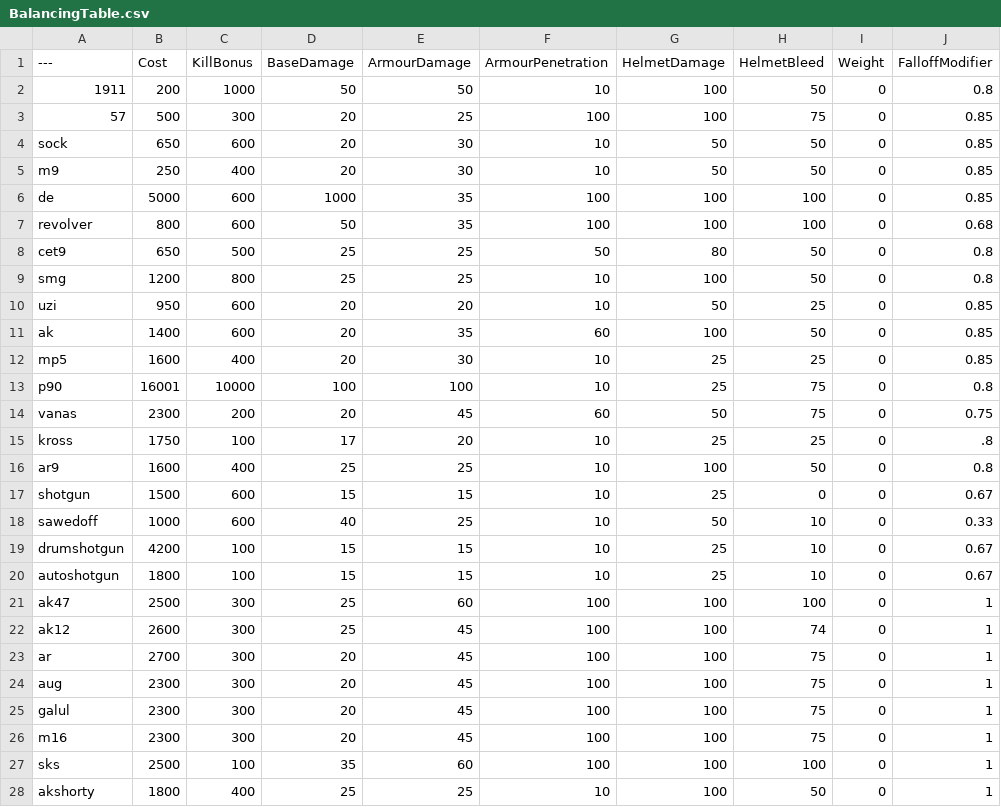
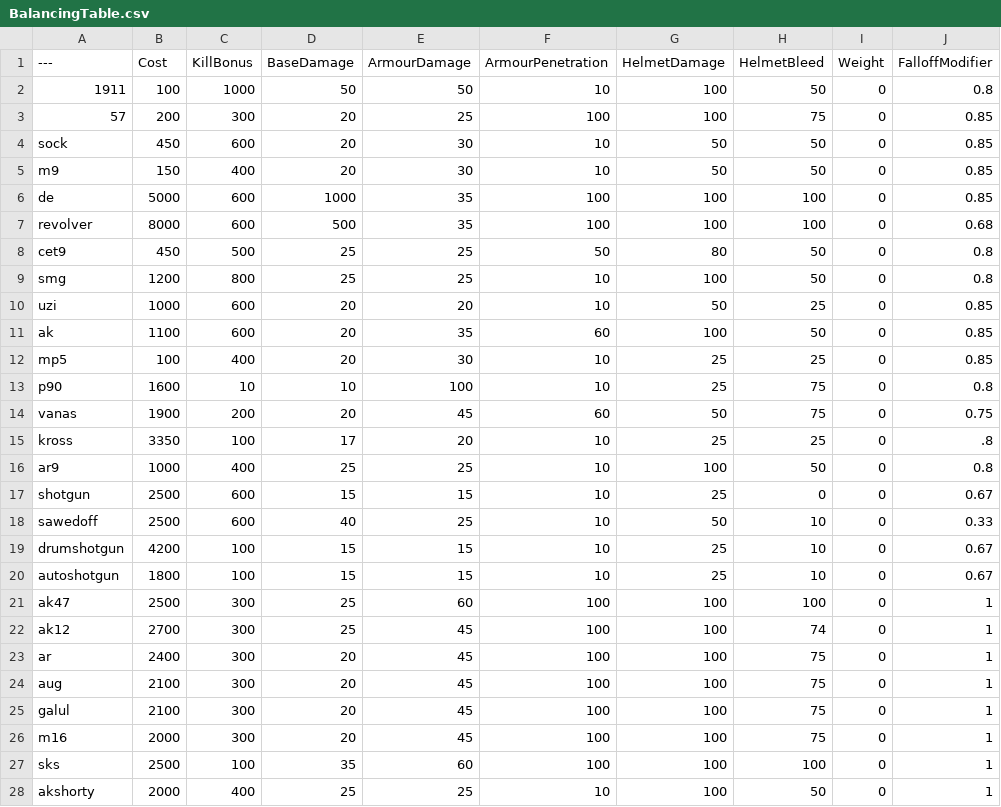
Before and after one commit to TrueAimStudios/BalancingTable, a CSV file: BalancingTable.csv, drawn as a sheet; only a part is shown; the diff covers the shown part only; the diff names each change by its address in the sheet, - before the commit and + after, or states it on an @@ line.

Commit message:
Update BalancingTable.csv
Changed Prices all gun's

```diff
--- a/BalancingTable.csv
+++ b/BalancingTable.csv
-B2 (Cost): 200
+B2 (Cost): 100
-B3 (Cost): 500
+B3 (Cost): 200
-B4 (Cost): 650
+B4 (Cost): 450
-B5 (Cost): 250
+B5 (Cost): 150
-B7 (Cost): 800
+B7 (Cost): 8000
-D7 (BaseDamage): 50
+D7 (BaseDamage): 500
-B8 (Cost): 650
+B8 (Cost): 450
-B10 (Cost): 950
+B10 (Cost): 1000
-B11 (Cost): 1400
+B11 (Cost): 1100
-B12 (Cost): 1600
+B12 (Cost): 100
-B13 (Cost): 16001
+B13 (Cost): 1600
-C13 (KillBonus): 10000
+C13 (KillBonus): 10
-D13 (BaseDamage): 100
+D13 (BaseDamage): 10
-B14 (Cost): 2300
+B14 (Cost): 1900
-B15 (Cost): 1750
+B15 (Cost): 3350
-B16 (Cost): 1600
+B16 (Cost): 1000
-B17 (Cost): 1500
+B17 (Cost): 2500
-B18 (Cost): 1000
+B18 (Cost): 2500
-B22 (Cost): 2600
+B22 (Cost): 2700
-B23 (Cost): 2700
+B23 (Cost): 2400
-B24:B25 (Cost): 2300
+B24:B25 (Cost): 2100
-B26 (Cost): 2300
+B26 (Cost): 2000
-B28 (Cost): 1800
+B28 (Cost): 2000
```
Also changed, not shown: 18 edited cells elsewhere in this file.
